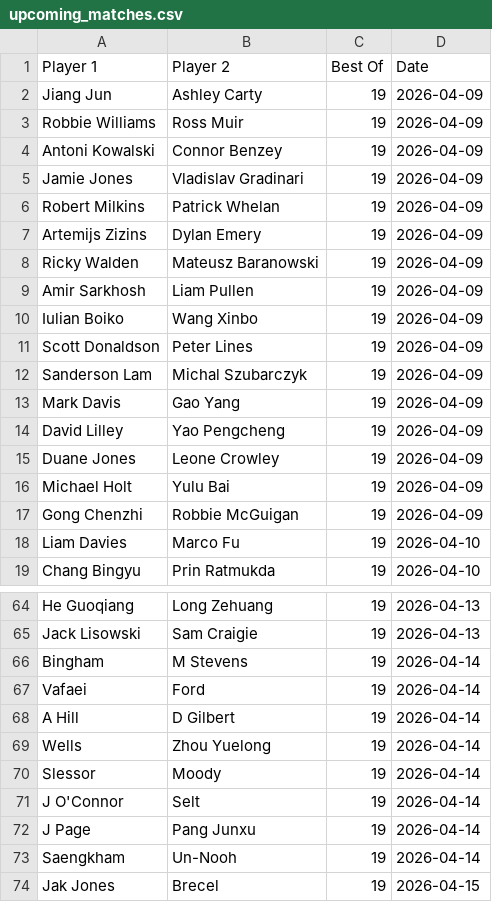
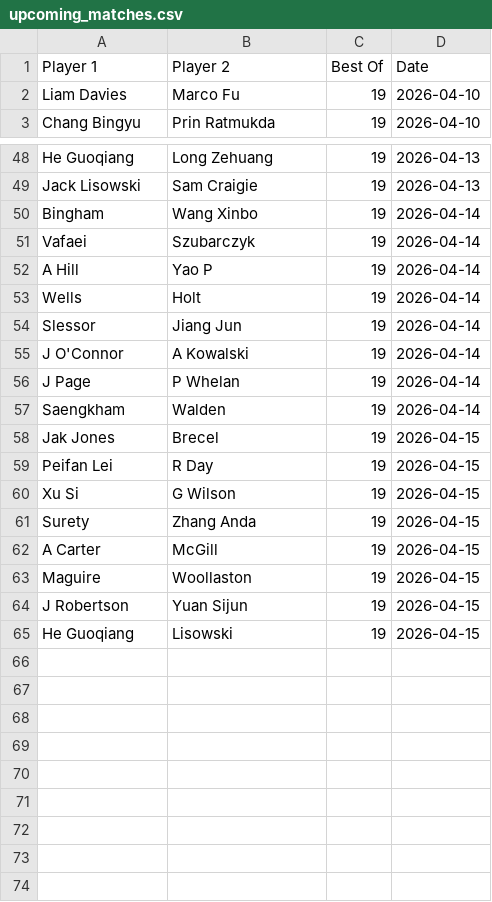
Before and after one commit to Fredfreddo/SnookerDashboardPipeline, a CSV file: upcoming_matches.csv, drawn as a sheet; only a part is shown, gaps mark what is left out; the shorter side is filled out with more unchanged rows; the diff covers the shown part only.

```diff
--- a/upcoming_matches.csv
+++ b/upcoming_matches.csv
@@ -1,18 +1,2 @@
 Player 1,Player 2,Best Of,Date
-"Jiang Jun","Ashley Carty",19,"2026-04-09"
-"Robbie Williams","Ross Muir",19,"2026-04-09"
-"Antoni Kowalski","Connor Benzey",19,"2026-04-09"
-"Jamie Jones","Vladislav Gradinari",19,"2026-04-09"
-"Robert Milkins","Patrick Whelan",19,"2026-04-09"
-"Artemijs Zizins","Dylan Emery",19,"2026-04-09"
-"Ricky Walden","Mateusz Baranowski",19,"2026-04-09"
-"Amir Sarkhosh","Liam Pullen",19,"2026-04-09"
-"Iulian Boiko","Wang Xinbo",19,"2026-04-09"
-"Scott Donaldson","Peter Lines",19,"2026-04-09"
-"Sanderson Lam","Michal Szubarczyk",19,"2026-04-09"
-"Mark Davis","Gao Yang",19,"2026-04-09"
-"David Lilley","Yao Pengcheng",19,"2026-04-09"
-"Duane Jones","Leone Crowley",19,"2026-04-09"
-"Michael Holt","Yulu Bai",19,"2026-04-09"
-"Gong Chenzhi","Robbie McGuigan",19,"2026-04-09"
 "Liam Davies","Marco Fu",19,"2026-04-10"
@@ -65,10 +49,10 @@ Player 1,Player 2,Best Of,Date
 "Jack Lisowski","Sam Craigie",19,"2026-04-13"
-"Bingham","M Stevens",19,"2026-04-14"
-"Vafaei","Ford",19,"2026-04-14"
-"A Hill","D Gilbert",19,"2026-04-14"
-"Wells","Zhou Yuelong",19,"2026-04-14"
-"Slessor","Moody",19,"2026-04-14"
-"J O'Connor","Selt",19,"2026-04-14"
-"J Page","Pang Junxu",19,"2026-04-14"
-"Saengkham","Un-Nooh",19,"2026-04-14"
+"Bingham","Wang Xinbo",19,"2026-04-14"
+"Vafaei","Szubarczyk",19,"2026-04-14"
+"A Hill","Yao P",19,"2026-04-14"
+"Wells","Holt",19,"2026-04-14"
+"Slessor","Jiang Jun",19,"2026-04-14"
+"J O'Connor","A Kowalski",19,"2026-04-14"
+"J Page","P Whelan",19,"2026-04-14"
+"Saengkham","Walden",19,"2026-04-14"
 "Jak Jones","Brecel",19,"2026-04-15"
```
Also changed, not shown: 14 edited cells elsewhere in this file, O3players_final.csv, O3players_score_history.csv, 4 other files.
